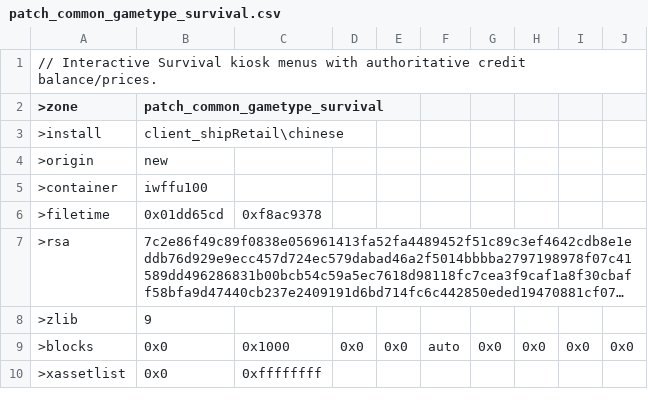
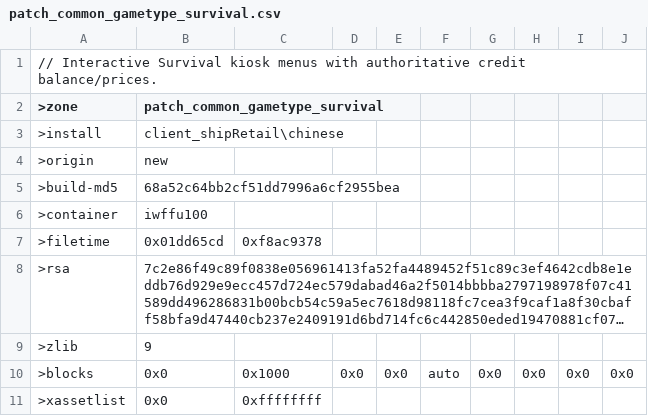
Before and after one commit to nucleur16/cod-offline-1.1.1.13, a CSV file: zone_source/patch_common_gametype_survival.csv, drawn as a sheet; only a part is shown; long unchanged cells end in …; the diff names each change by its address in the sheet, - before the commit and + after, or states it on an @@ line.

Commit message:
Record qualified shipping builds with CSV-aware origin checks

```diff
--- a/zone_source/patch_common_gametype_survival.csv
+++ b/zone_source/patch_common_gametype_survival.csv
+row 5: >build-md5 | 68a52c64bb2cf51dd7996a6cf2955bea
```
Also changed, not shown: zone_packs/codol_chinese_locale.csv, zone_packs/codol_common.csv, 6 other files.
